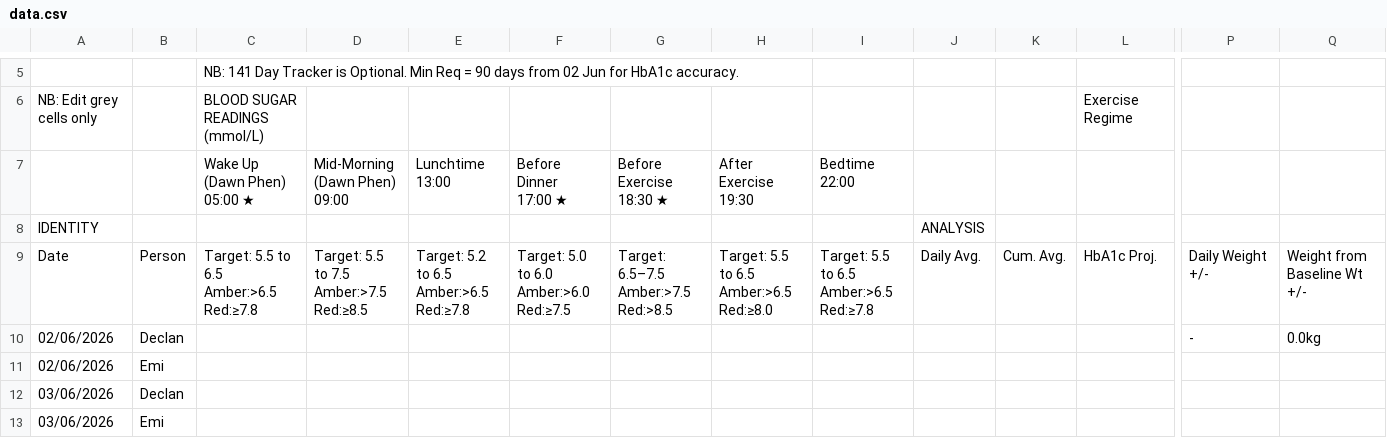
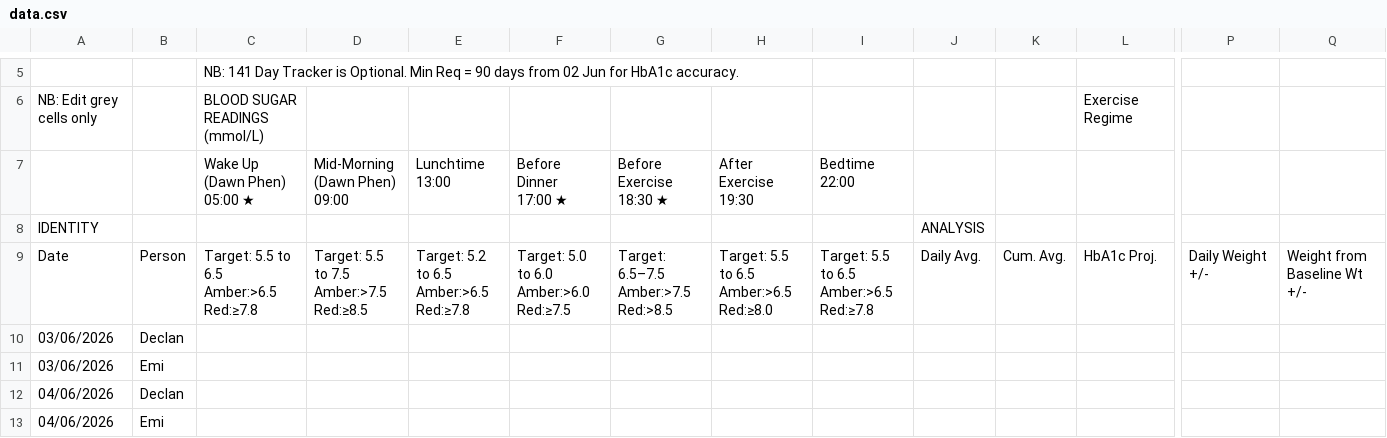
Before and after one commit to Declan2501/54-protocol, a CSV file: data.csv, drawn as a sheet; only a part is shown, gaps mark what is left out; the shorter side is filled out with more unchanged rows; rows hold the shown columns only; the diff names each change by its address in the sheet, - before the commit and + after, or states it on an @@ line.

Commit message:
Auto update data.csv

```diff
--- a/data.csv
+++ b/data.csv
-row 10: 02/06/2026 | Declan |  |  |  |  |  |  |  |  |  |  | - | 0.0kg
-row 11: 02/06/2026 | Emi
```
